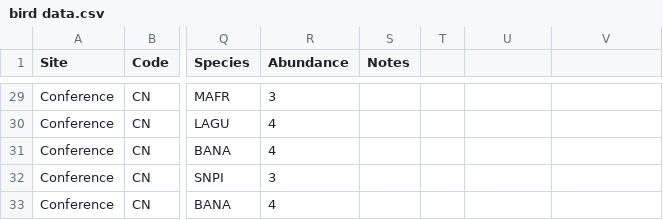
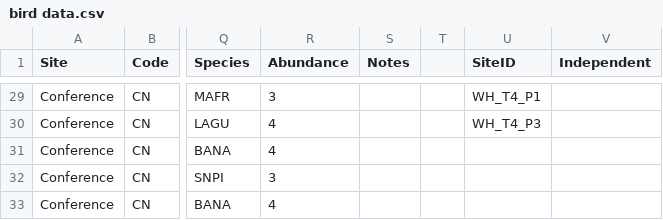
Before and after one commit to Gaea-Conservation-Network/birds_grenada_mangroves, a CSV file: data/bird data.csv, drawn as a sheet; only a part is shown, gaps mark what is left out; the diff covers the shown part only; the diff names each change by its address in the sheet, - before the commit and + after, or states it on an @@ line.

Commit message:
Added in veg data excel and which sites can be treated as independent

```diff
--- a/data/bird data.csv
+++ b/data/bird data.csv
-U1: (empty)
+U1: SiteID
-V1: (empty)
+V1: Independent
-U29 (SiteID): (empty)
+U29 (SiteID): WH_T4_P1
-U30 (SiteID): (empty)
+U30 (SiteID): WH_T4_P3
```
Also changed, not shown: 41 edited cells elsewhere in this file, 5 other files.
